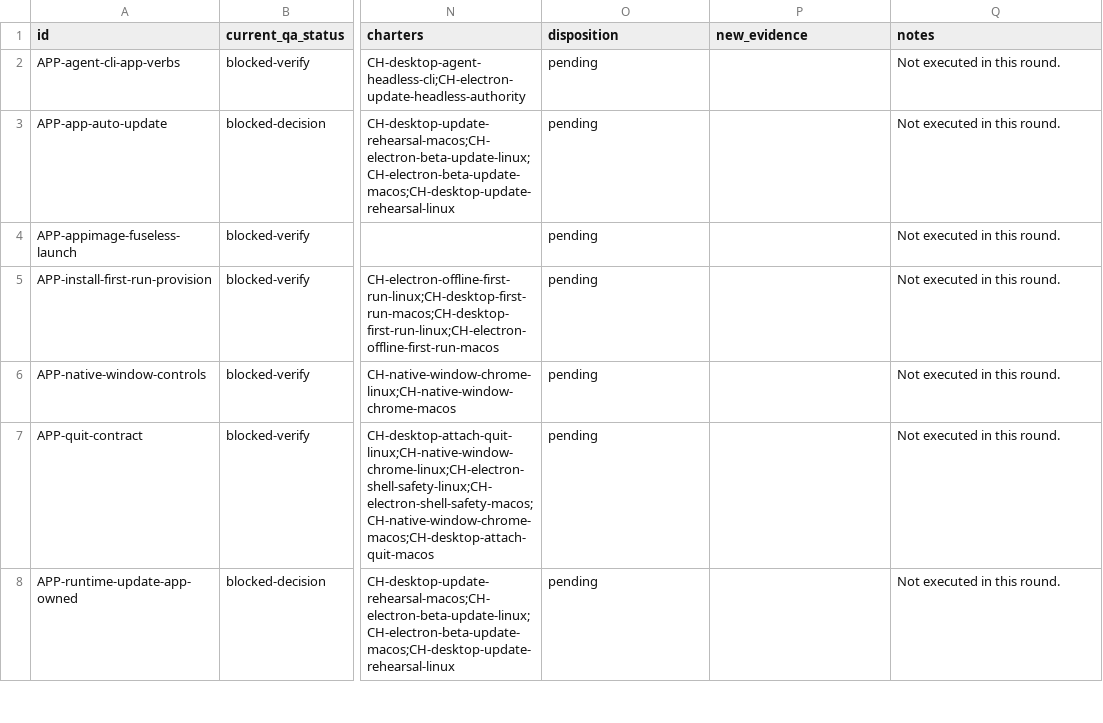
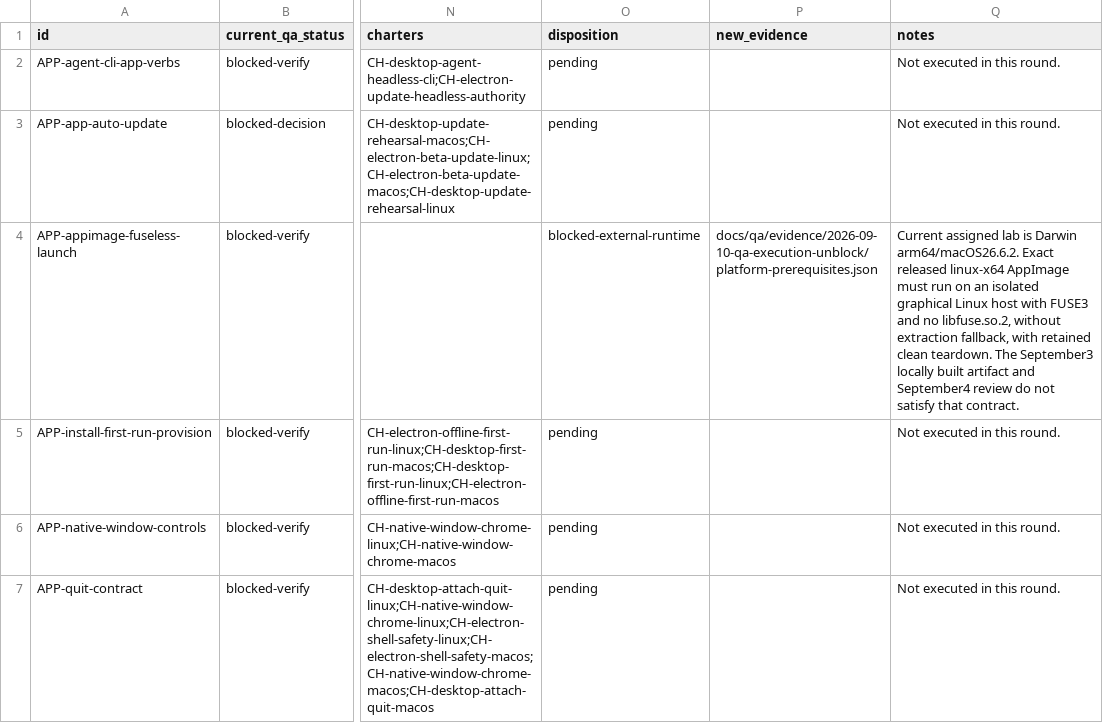
Before and after one commit to compozy/compozy, a CSV file: docs/qa/reports/2026-09-10-qa-execution-unblock/inventory.csv, drawn as a sheet; only a part is shown, gaps mark what is left out; the shorter side is filled out with more unchanged rows; the diff covers the shown part only; the diff names each change by its address in the sheet, - before the commit and + after, or states it on an @@ line.

```diff
--- a/docs/qa/reports/2026-09-10-qa-execution-unblock/inventory.csv
+++ b/docs/qa/reports/2026-09-10-qa-execution-unblock/inventory.csv
-O4 (disposition): pending
+O4 (disposition): blocked-external-runtime
-P4 (new_evidence): (empty)
+P4 (new_evidence): docs/qa/evidence/2026-09-10-qa-execution-unblock/platform-prerequisites.json
-Q4 (notes): Not executed in this round.
+Q4 (notes): Current assigned lab is Darwin arm64/macOS26.6.2. Exact released linux-x64 AppImage must run on an isolated graphical Linux host with FUSE3 and no libfuse.so.2, without extraction fallback, with retained clean teardown. The September3 locally built artifact and September4 review do not satisfy that contract.
```
Also changed, not shown: 7 edited cells elsewhere in this file, 12 other files.
